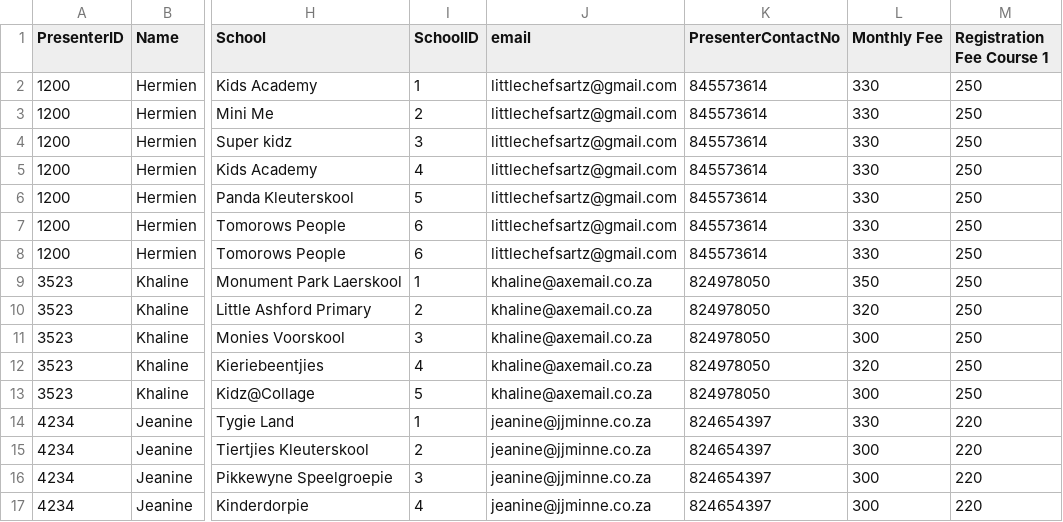
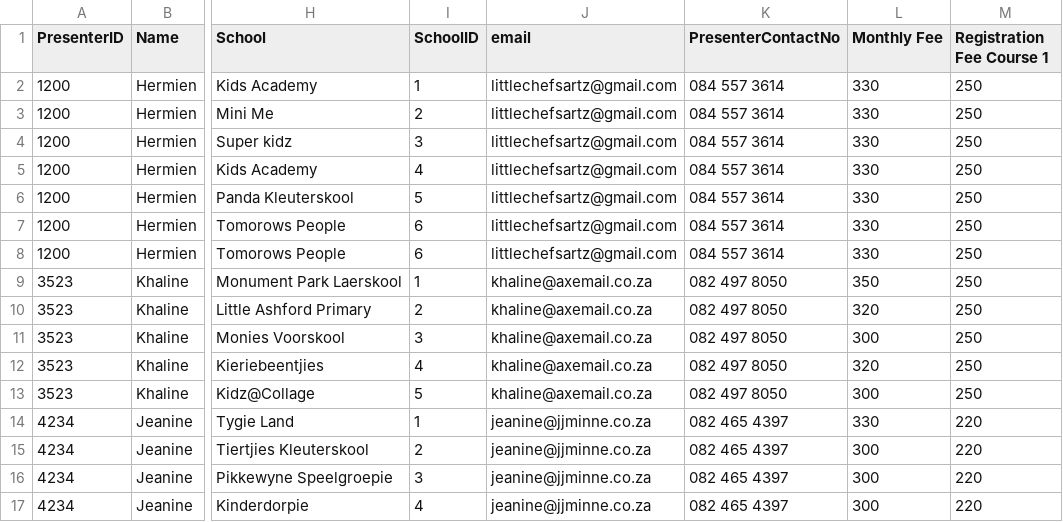
Before and after one commit to LittleChefsArtz/LCA, a CSV file: assets/presenterList.csv, drawn as a sheet; only a part is shown, gaps mark what is left out; the diff names each change by its address in the sheet, - before the commit and + after, or states it on an @@ line.

```diff
--- a/assets/presenterList.csv
+++ b/assets/presenterList.csv
-K2:K8 (PresenterContactNo): 845573614
+K2:K8 (PresenterContactNo): 084 557 3614
-K9:K13 (PresenterContactNo): 824978050
+K9:K13 (PresenterContactNo): 082 497 8050
-K14:K17 (PresenterContactNo): 824654397
+K14:K17 (PresenterContactNo): 082 465 4397
```
Also changed, not shown: 4 other files.
